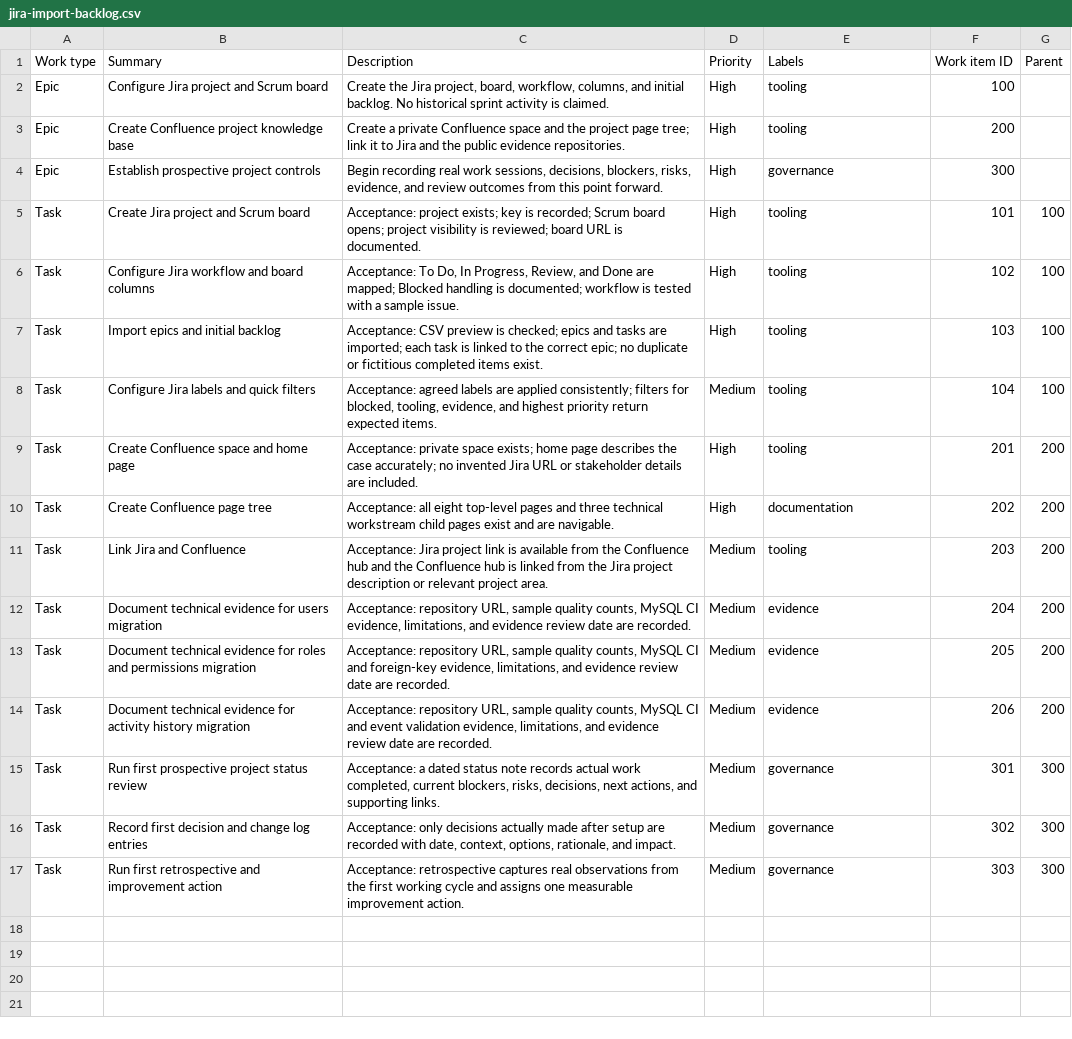
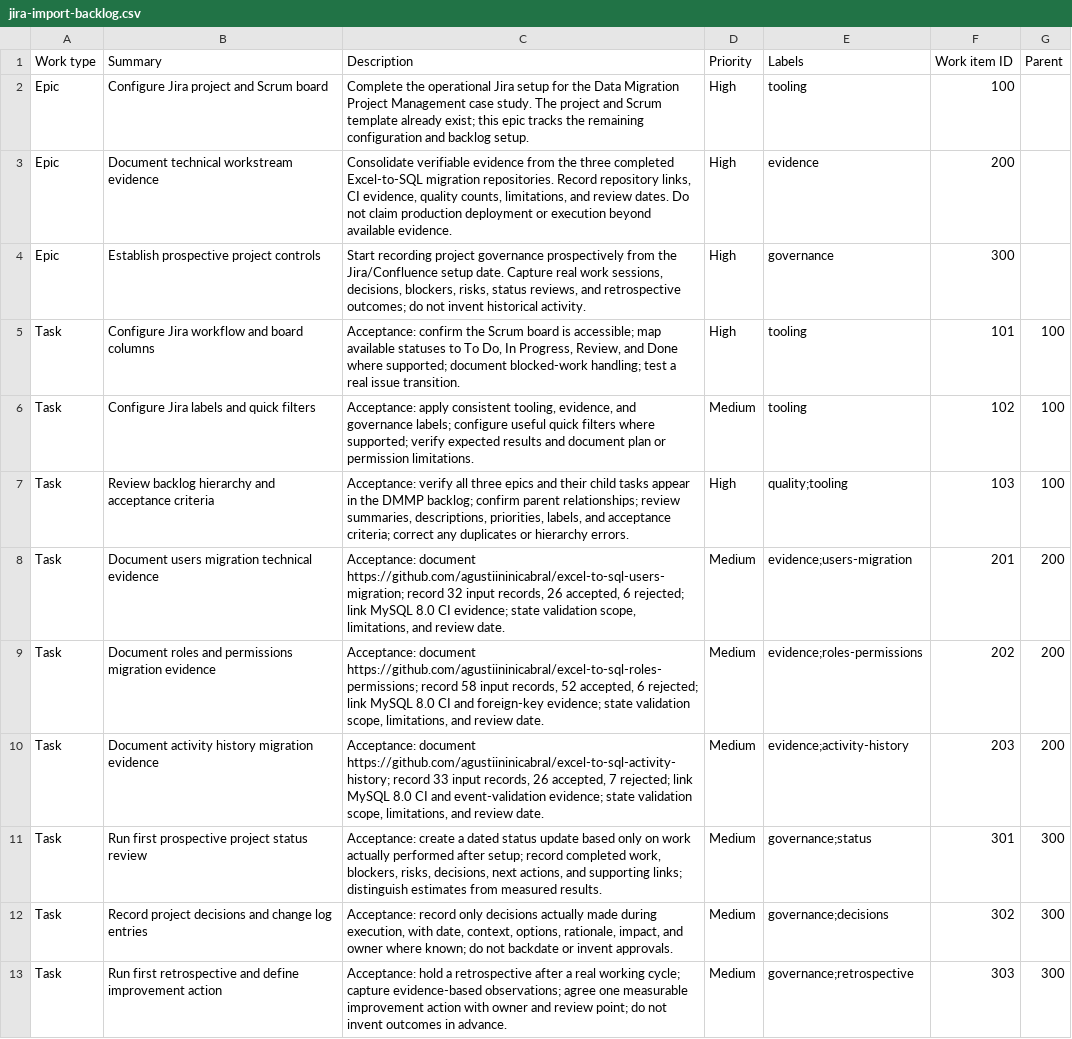
Before and after one commit to agustiininicabral/data-migration-project-management, a CSV file: jira/jira-import-backlog.csv, drawn as a sheet; removed rows and columns are numbered as before the commit, all else as after; the diff names each change by its address in the sheet, - before the commit and + after, or states it on an @@ line.

Commit message:
Update Jira backlog export to match live DMMP project

```diff
--- a/jira/jira-import-backlog.csv
+++ b/jira/jira-import-backlog.csv
-C2 (Description): Create the Jira project, board, workflow, columns, and initial backlog. No historical sprint activity is claimed.
+C2 (Description): Complete the operational Jira setup for the Data Migration Project Management case study. The project and Scrum template already exist; this epic tracks the remaining configuration and backlog setup.
-B3 (Summary): Create Confluence project knowledge base
+B3 (Summary): Document technical workstream evidence
-C3 (Description): Create a private Confluence space and the project page tree; link it to Jira and the public evidence repositories.
+C3 (Description): Consolidate verifiable evidence from the three completed Excel-to-SQL migration repositories. Record repository links, CI evidence, quality counts, limitations, and review dates. Do not claim production deployment or execution beyond available evidence.
-E3 (Labels): tooling
+E3 (Labels): evidence
-C4 (Description): Begin recording real work sessions, decisions, blockers, risks, evidence, and review outcomes from this point forward.
+C4 (Description): Start recording project governance prospectively from the Jira/Confluence setup date. Capture real work sessions, decisions, blockers, risks, status reviews, and retrospective outcomes; do not invent historical activity.
-row 5: Task | Create Jira project and Scrum board | Acceptance: project exists; key is recorded; Scrum board opens; project visibility is reviewed; board URL is documented. | High | tooling | 101 | 100
-C5 (Description): Acceptance: To Do, In Progress, Review, and Done are mapped; Blocked handling is documented; workflow is tested with a sample issue.
+C5 (Description): Acceptance: confirm the Scrum board is accessible; map available statuses to To Do, In Progress, Review, and Done where supported; document blocked-work handling; test a real issue transition.
-F5 (Work item ID): 102
+F5 (Work item ID): 101
-row 7: Task | Import epics and initial backlog | Acceptance: CSV preview is checked; epics and tasks are imported; each task is linked to the correct epic; no duplicate or fictitious completed items exist. | High | tooling | 103 | 100
-C6 (Description): Acceptance: agreed labels are applied consistently; filters for blocked, tooling, evidence, and highest priority return expected items.
+C6 (Description): Acceptance: apply consistent tooling, evidence, and governance labels; configure useful quick filters where supported; verify expected results and document plan or permission limitations.
-F6 (Work item ID): 104
+F6 (Work item ID): 102
-row 9: Task | Create Confluence space and home page | Acceptance: private space exists; home page describes the case accurately; no invented Jira URL or stakeholder details are included. | High | tooling | 201 | 200
-row 10: Task | Create Confluence page tree | Acceptance: all eight top-level pages and three technical workstream child pages exist and are navigable. | High | documentation | 202 | 200
-row 11: Task | Link Jira and Confluence | Acceptance: Jira project link is available from the Confluence hub and the Confluence hub is linked from the Jira project description or relevant project area. | Medium | tooling | 203 | 200
+row 7: Task | Review backlog hierarchy and acceptance criteria | Acceptance: verify all three epics and their child tasks appear in the DMMP backlog; confirm parent relationships; review summaries, descriptions, priorities, labels, and acceptance criteria; correct any duplicates or hierarchy errors. | High | quality;tooling | 103 | 100
-B8 (Summary): Document technical evidence for users migration
+B8 (Summary): Document users migration technical evidence
-C8 (Description): Acceptance: repository URL, sample quality counts, MySQL CI evidence, limitations, and evidence review date are recorded.
+C8 (Description): Acceptance: document https://github.com/agustiininicabral/excel-to-sql-users-migration; record 32 input records, 26 accepted, 6 rejected; link MySQL 8.0 CI evidence; state validation scope, limitations, and review date.
-E8 (Labels): evidence
+E8 (Labels): evidence;users-migration
-F8 (Work item ID): 204
+F8 (Work item ID): 201
-B9 (Summary): Document technical evidence for roles and permissions migration
+B9 (Summary): Document roles and permissions migration evidence
-C9 (Description): Acceptance: repository URL, sample quality counts, MySQL CI and foreign-key evidence, limitations, and evidence review date are recorded.
+C9 (Description): Acceptance: document https://github.com/agustiininicabral/excel-to-sql-roles-permissions; record 58 input records, 52 accepted, 6 rejected; link MySQL 8.0 CI and foreign-key evidence; state validation scope, limitations, and review date.
-E9 (Labels): evidence
+E9 (Labels): evidence;roles-permissions
-F9 (Work item ID): 205
+F9 (Work item ID): 202
-B10 (Summary): Document technical evidence for activity history migration
+B10 (Summary): Document activity history migration evidence
-C10 (Description): Acceptance: repository URL, sample quality counts, MySQL CI and event validation evidence, limitations, and evidence review date are recorded.
+C10 (Description): Acceptance: document https://github.com/agustiininicabral/excel-to-sql-activity-history; record 33 input records, 26 accepted, 7 rejected; link MySQL 8.0 CI and event-validation evidence; state validation scope, limitations, and review date.
-E10 (Labels): evidence
+E10 (Labels): evidence;activity-history
-F10 (Work item ID): 206
+F10 (Work item ID): 203
-C11 (Description): Acceptance: a dated status note records actual work completed, current blockers, risks, decisions, next actions, and supporting links.
+C11 (Description): Acceptance: create a dated status update based only on work actually performed after setup; record completed work, blockers, risks, decisions, next actions, and supporting links; distinguish estimates from measured results.
-E11 (Labels): governance
+E11 (Labels): governance;status
-B12 (Summary): Record first decision and change…
+B12 (Summary): Record project decisions and change…
-C12 (Description): Acceptance: only decisions actually made after setup are recorded with date, context, options, rationale, and impact.
+C12 (Description): Acceptance: record only decisions actually made during execution, with date, context, options, rationale, impact, and owner where known; do not backdate or invent approvals.
-E12 (Labels): governance
+E12 (Labels): governance;decisions
-B13 (Summary): …retrospective and improvement action
+B13 (Summary): …retrospective and define improvement action
-C13 (Description): Acceptance: retrospective captures real observations from the first working cycle and assigns one measurable improvement action.
+C13 (Description): Acceptance: hold a retrospective after a real working cycle; capture evidence-based observations; agree one measurable improvement action with owner and review point; do not invent outcomes in advance.
-E13 (Labels): governance
+E13 (Labels): governance;retrospective
```
